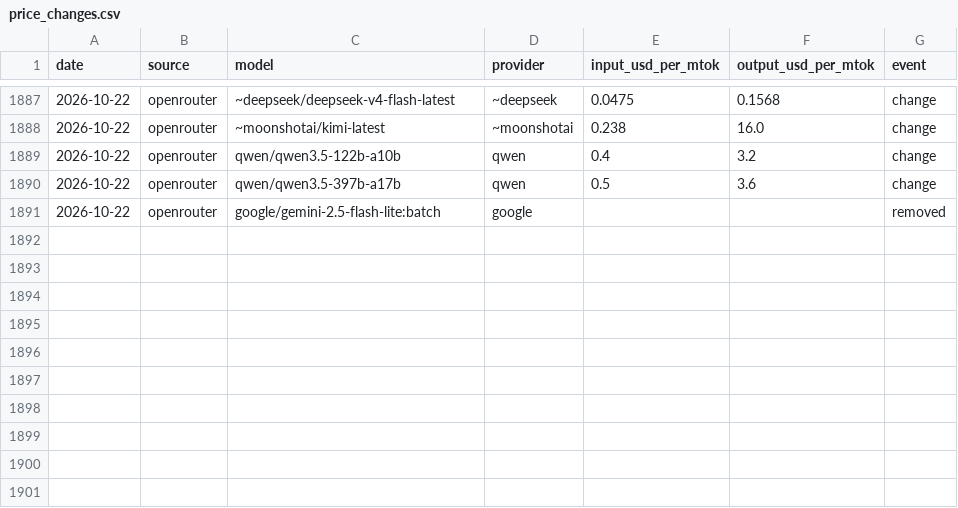
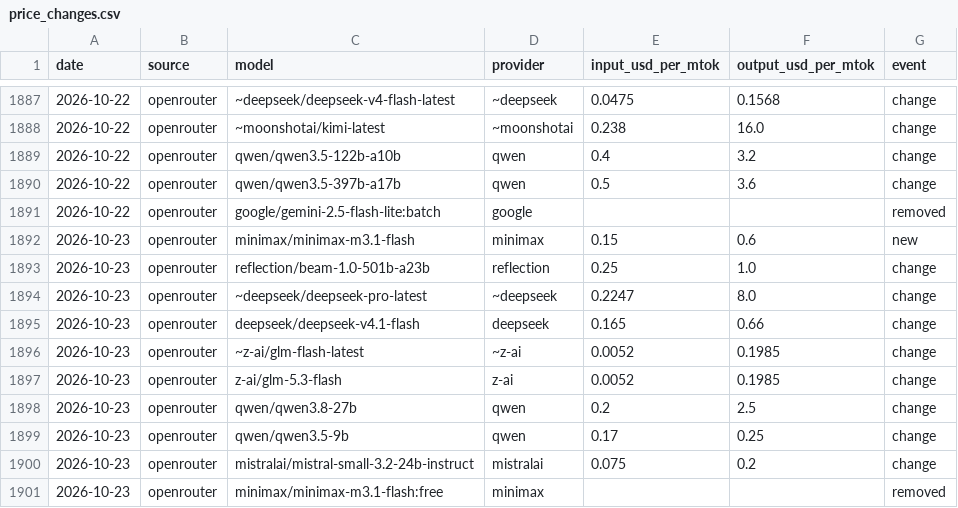
Before and after one commit to JamieCladeHo/myClaude-backup, a CSV file: docs/data/llm/price_changes.csv, drawn as a sheet; only a part is shown, gaps mark what is left out; the diff names each change by its address in the sheet, - before the commit and + after, or states it on an @@ line.

```diff
--- a/docs/data/llm/price_changes.csv
+++ b/docs/data/llm/price_changes.csv
+row 1892: 2026-10-23 | openrouter | minimax/minimax-m3.1-flash | minimax | 0.15 | 0.6 | new
+row 1893: 2026-10-23 | openrouter | reflection/beam-1.0-501b-a23b | reflection | 0.25 | 1.0 | change
+row 1894: 2026-10-23 | openrouter | ~deepseek/deepseek-pro-latest | ~deepseek | 0.2247 | 8.0 | change
+row 1895: 2026-10-23 | openrouter | deepseek/deepseek-v4.1-flash | deepseek | 0.165 | 0.66 | change
+row 1896: 2026-10-23 | openrouter | ~z-ai/glm-flash-latest | ~z-ai | 0.0052 | 0.1985 | change
+row 1897: 2026-10-23 | openrouter | z-ai/glm-5.3-flash | z-ai | 0.0052 | 0.1985 | change
+row 1898: 2026-10-23 | openrouter | qwen/qwen3.8-27b | qwen | 0.2 | 2.5 | change
+row 1899: 2026-10-23 | openrouter | qwen/qwen3.5-9b | qwen | 0.17 | 0.25 | change
+row 1900: 2026-10-23 | openrouter | mistralai/mistral-small-3.2-24b-instruct | mistralai | 0.075 | 0.2 | change
+row 1901: 2026-10-23 | openrouter | minimax/minimax-m3.1-flash:free | minimax |  |  | removed
```
Also changed, not shown: docs/data/compute/cpu_generations.csv, docs/data/compute/cpu_index.csv, 3 other files.
